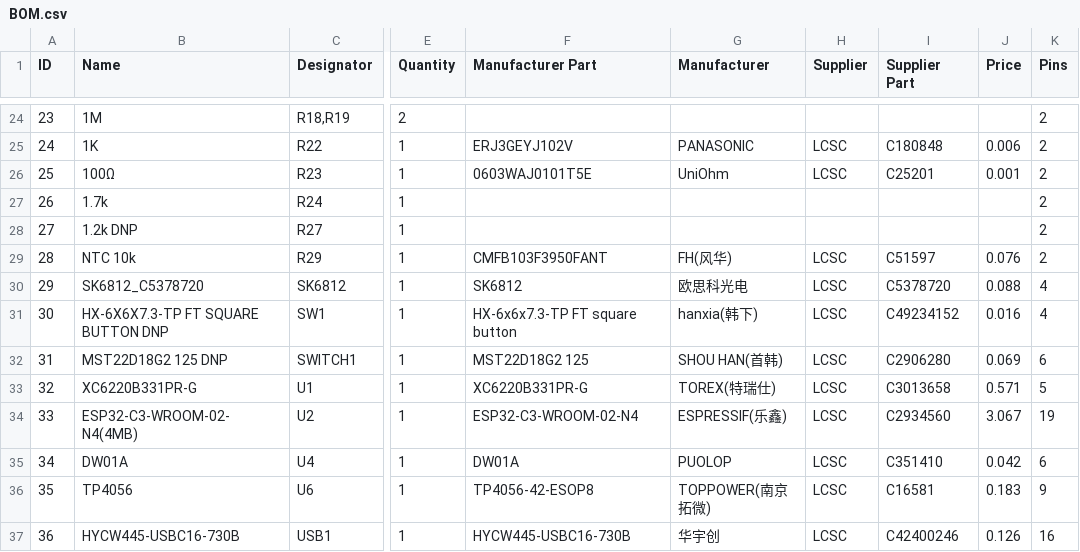
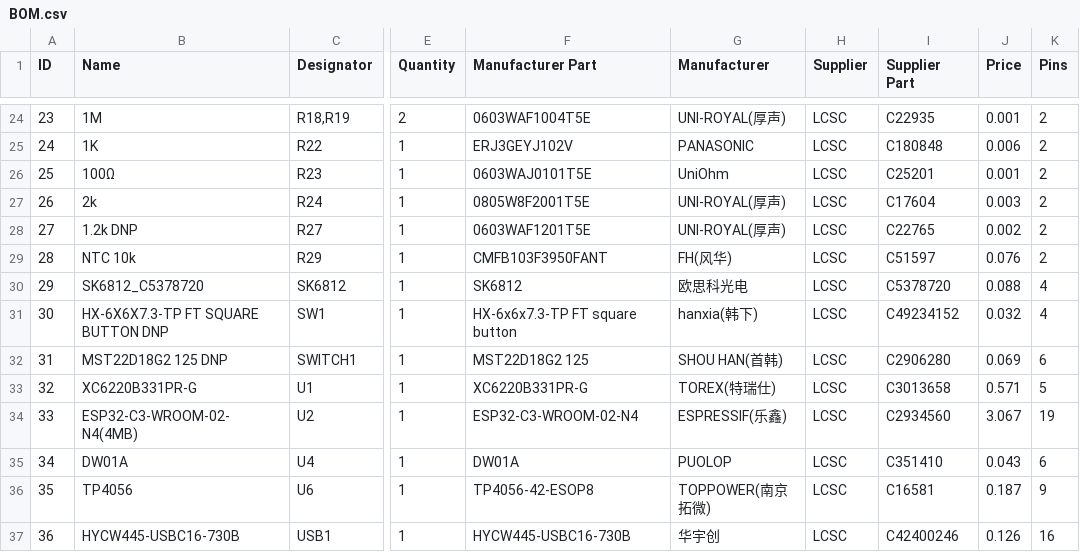
Before and after one commit to matyaspopela/Cognitiv, a CSV file: PCB-DESIGN/BOM.csv, drawn as a sheet; only a part is shown, gaps mark what is left out; the diff covers the shown part only; the diff names each change by its address in the sheet, - before the commit and + after, or states it on an @@ line.

```diff
--- a/PCB-DESIGN/BOM.csv
+++ b/PCB-DESIGN/BOM.csv
-F24 (Manufacturer Part): (empty)
+F24 (Manufacturer Part): 0603WAF1004T5E
-G24 (Manufacturer): (empty)
+G24 (Manufacturer): UNI-ROYAL(厚声)
-H24 (Supplier): (empty)
+H24 (Supplier): LCSC
-I24 (Supplier Part): (empty)
+I24 (Supplier Part): C22935
-J24 (Price): (empty)
+J24 (Price): 0.001
-B27 (Name): 1.7k
+B27 (Name): 2k
-F27 (Manufacturer Part): (empty)
+F27 (Manufacturer Part): 0805W8F2001T5E
-G27:G28 (Manufacturer): (empty)
+G27:G28 (Manufacturer): UNI-ROYAL(厚声)
-H27:H28 (Supplier): (empty)
+H27:H28 (Supplier): LCSC
-I27 (Supplier Part): (empty)
+I27 (Supplier Part): C17604
-J27 (Price): (empty)
+J27 (Price): 0.003
-F28 (Manufacturer Part): (empty)
+F28 (Manufacturer Part): 0603WAF1201T5E
-I28 (Supplier Part): (empty)
+I28 (Supplier Part): C22765
-J28 (Price): (empty)
+J28 (Price): 0.002
-J31 (Price): 0.016
+J31 (Price): 0.032
-J35 (Price): 0.042
+J35 (Price): 0.043
-J36 (Price): 0.183
+J36 (Price): 0.187
```
Also changed, not shown: 57 edited cells elsewhere in this file, 4 other files.
